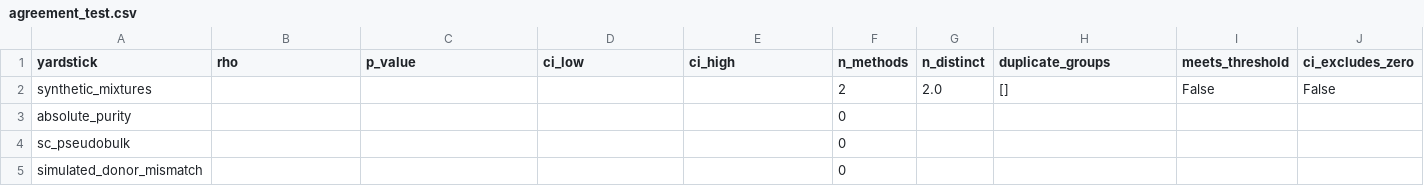
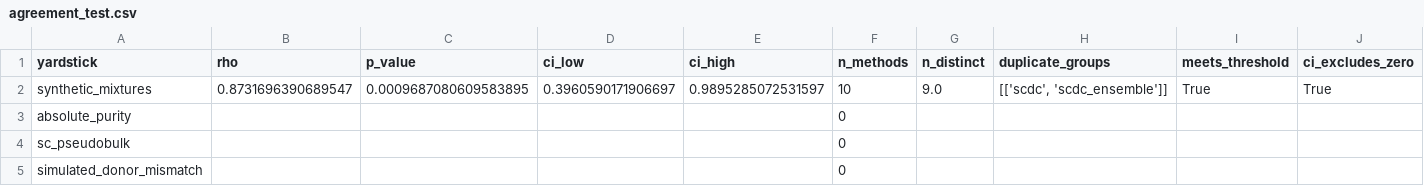
Before and after one commit to saguiler-collab/Tumor-Anatomy-Research, a CSV file: release/agreement_test.csv, drawn as a sheet; only a part is shown; the diff covers the shown part only; the diff names each change by its address in the sheet, - before the commit and + after, or states it on an @@ line.

```diff
--- a/release/agreement_test.csv
+++ b/release/agreement_test.csv
-B2 (rho): (empty)
+B2 (rho): 0.8731696390689547
-C2 (p_value): (empty)
+C2 (p_value): 0.0009687080609583895
-D2 (ci_low): (empty)
+D2 (ci_low): 0.3960590171906697
-E2 (ci_high): (empty)
+E2 (ci_high): 0.9895285072531597
-F2 (n_methods): 2
+F2 (n_methods): 10
-G2 (n_distinct): 2.0
+G2 (n_distinct): 9.0
-H2 (duplicate_groups): []
+H2 (duplicate_groups): [['scdc', 'scdc_ensemble']]
-I2 (meets_threshold): False
+I2 (meets_threshold): True
-J2 (ci_excludes_zero): False
+J2 (ci_excludes_zero): True
```
Also changed, not shown: 1 edited cell elsewhere in this file, release/acs_cohort_sensitivity.csv, release/acs_leaderboard.csv, 29 other files.
